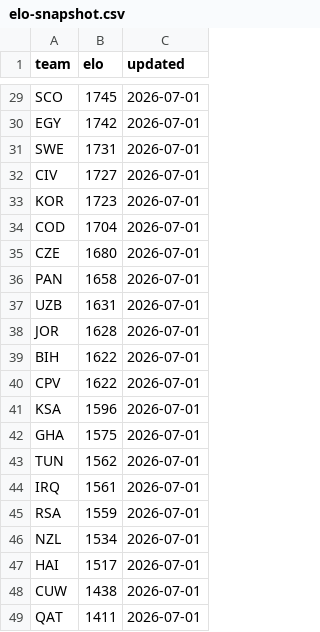
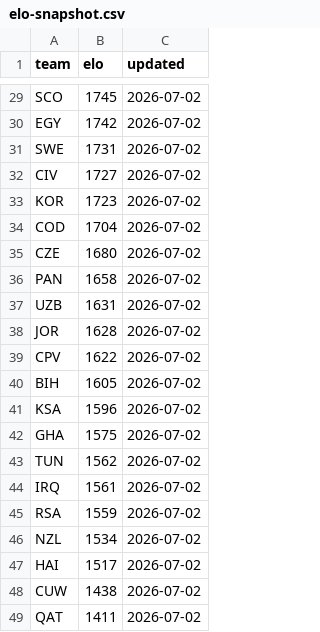
Before and after one commit to galando/world-cup-2026-predictor, a CSV file: scripts/data/elo-snapshot.csv, drawn as a sheet; only a part is shown, gaps mark what is left out; removed rows and columns are numbered as before the commit, all else as after; the diff covers the shown part only; the diff names each change by its address in the sheet, - before the commit and + after, or states it on an @@ line.

```diff
--- a/scripts/data/elo-snapshot.csv
+++ b/scripts/data/elo-snapshot.csv
-C29:C38 (updated): 2026-07-01
+C29:C38 (updated): 2026-07-02
-row 39: BIH | 1622 | 2026-07-01
-C39 (updated): 2026-07-01
+C39 (updated): 2026-07-02
+row 40: BIH | 1605 | 2026-07-02
-C41:C49 (updated): 2026-07-01
+C41:C49 (updated): 2026-07-02
```
Also changed, not shown: 1 added row, 1 removed row and 26 edited cells elsewhere in this file.
